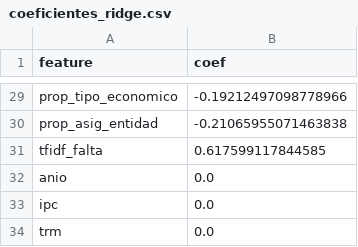
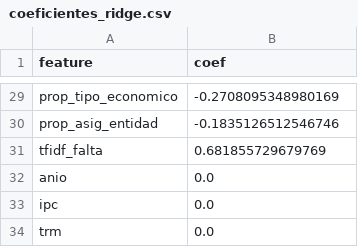
Before and after one commit to sanan1297/risk_project, a CSV file: models/coeficientes_ridge.csv, drawn as a sheet; only a part is shown, gaps mark what is left out; the diff covers the shown part only; the diff names each change by its address in the sheet, - before the commit and + after, or states it on an @@ line.

```diff
--- a/models/coeficientes_ridge.csv
+++ b/models/coeficientes_ridge.csv
-B29 (coef): -0.19212497098778966
+B29 (coef): -0.2708095348980169
-B30 (coef): -0.21065955071463838
+B30 (coef): -0.1835126512546746
-B31 (coef): 0.617599117844585
+B31 (coef): 0.681855729679769
```
Also changed, not shown: 1 added row, 1 removed row and 26 edited cells elsewhere in this file, 9 other files.
